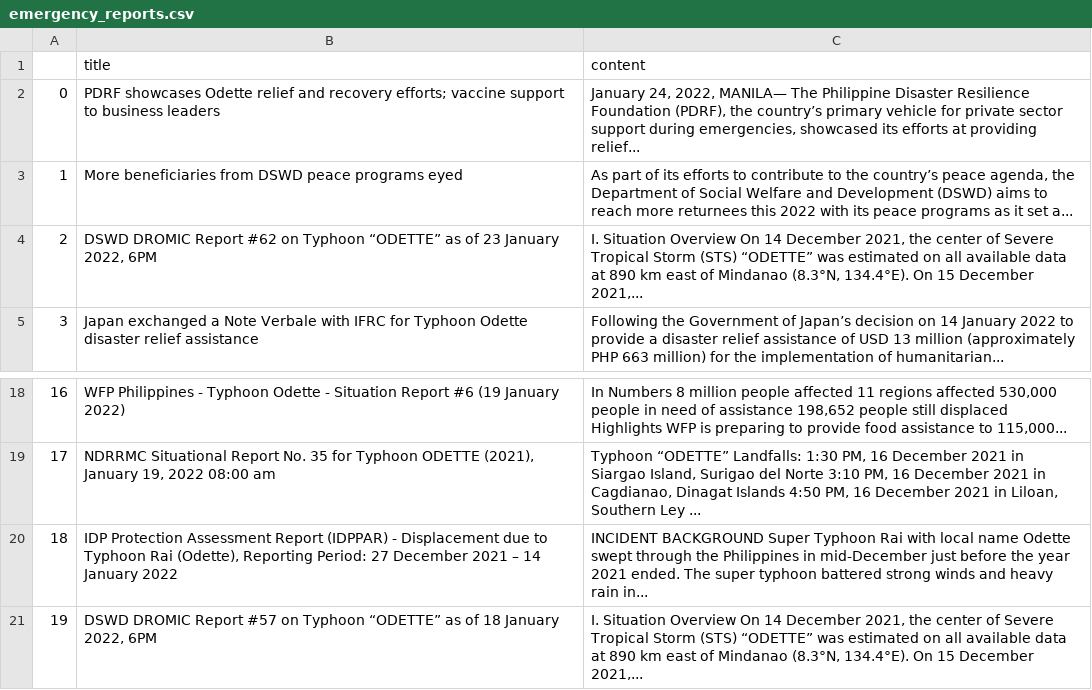
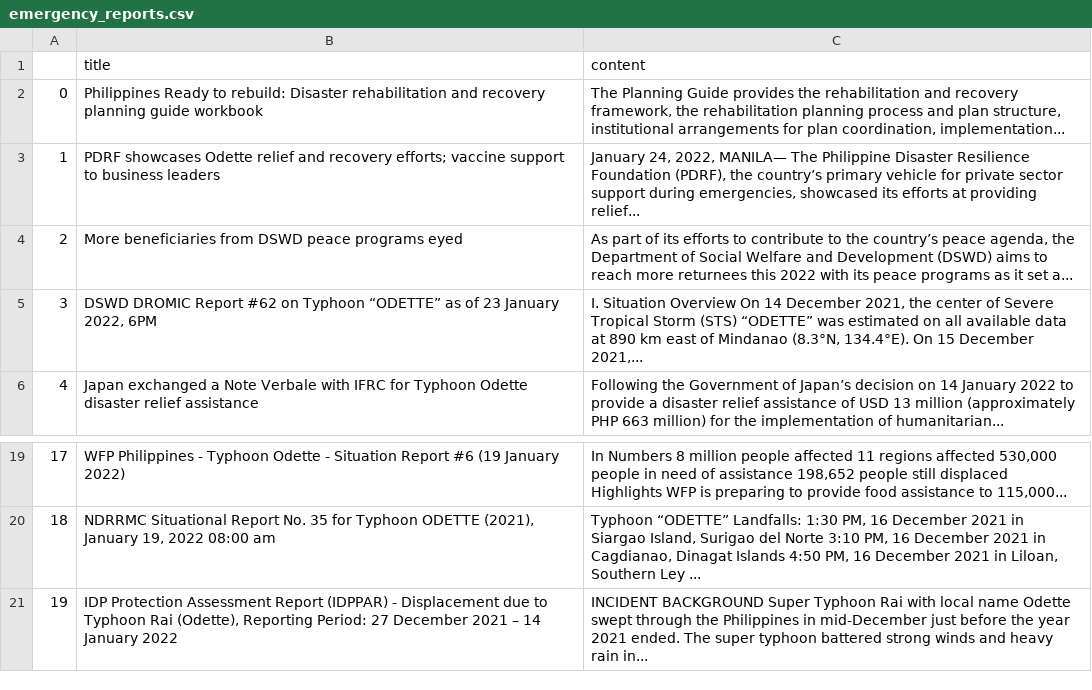
Before and after one commit to jgulane/Autoscraper-2, a CSV file: emergency_reports.csv, drawn as a sheet; only a part is shown, gaps mark what is left out; removed rows and columns are numbered as before the commit, all else as after; the diff names each change by its address in the sheet, - before the commit and + after, or states it on an @@ line.

```diff
--- a/emergency_reports.csv
+++ b/emergency_reports.csv
+row 2: 0 | Philippines Ready to rebuild: Disaster rehabilitation and recovery planning guide workbook | The Planning Guide provides the rehabilitation and recovery framework, the rehabilitation planning process and plan structure, institutional arrangements for plan coordination, implementation...
@@ column A renumbered between rows 3 and 21 @@
-row 21: 19 | DSWD DROMIC Report #57 on Typhoon “ODETTE” as of 18 January 2022, 6PM | I. Situation Overview On 14 December 2021, the center of Severe Tropical Storm (STS) “ODETTE” was estimated on all available data at 890 km east of Mindanao (8.3°N, 134.4°E). On 15 December 2021,...
```
